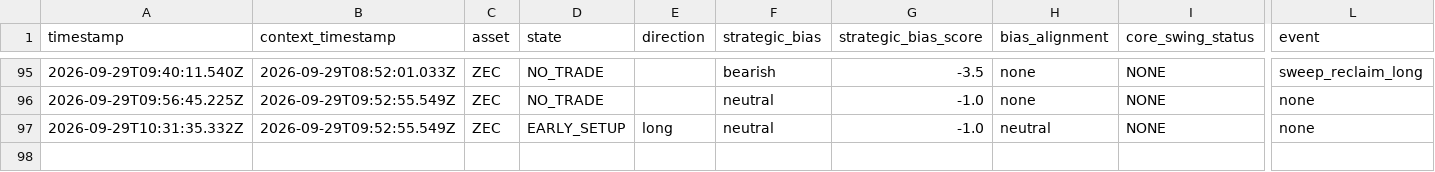
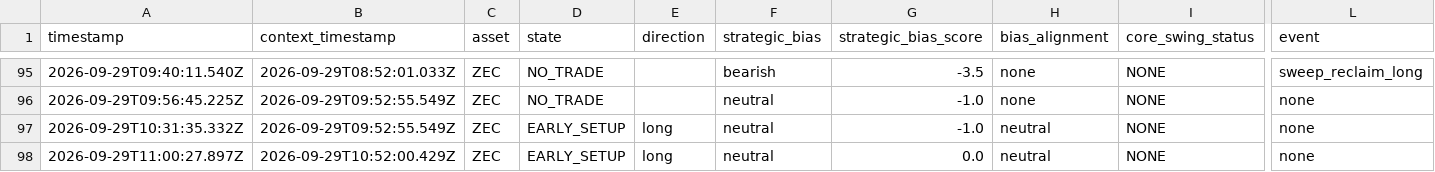
Before and after one commit to themooje412/btc-market-data-collector, a CSV file: assets/zec/execution_history.csv, drawn as a sheet; only a part is shown, gaps mark what is left out; rows hold the shown columns only; the diff names each change by its address in the sheet, - before the commit and + after, or states it on an @@ line.

```diff
--- a/assets/zec/execution_history.csv
+++ b/assets/zec/execution_history.csv
+row 98: 2026-09-29T11:00:27.897Z | 2026-09-29T10:52:00.429Z | ZEC | EARLY_SETUP | long | neutral | 0.0 | neutral | NONE | none
```
Also changed, not shown: assets/eth/execution_history.csv, 11 other files.
